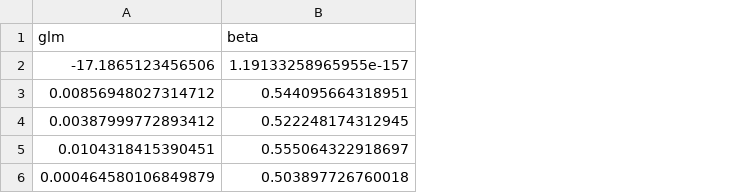
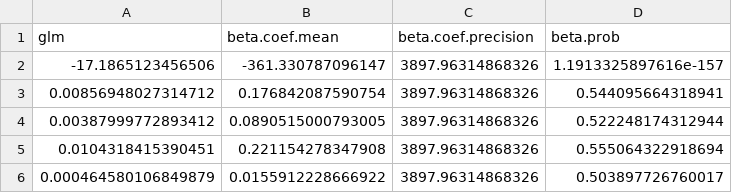
Before and after one commit to eageissinger/beta-reg, a CSV file: output/elemental-composition_parameters.csv, drawn as a sheet; removed rows and columns are numbered as before the commit, all else as after; the diff names each change by its address in the sheet, - before the commit and + after, or states it on an @@ line.

```diff
--- a/output/elemental-composition_parameters.csv
+++ b/output/elemental-composition_parameters.csv
-column B (beta), rows 2-6: 1.19133258965955e-157 | 0.544095664318951 | 0.522248174312945 | 0.555064322918697 | 0.503897726760018
+column B (beta.coef.mean), rows 2-6: -361.330787096147 | 0.176842087590754 | 0.0890515000793005 | 0.221154278347908 | 0.0155912228666922
+column C (beta.coef.precision), rows 2-6: all 3897.96314868326
+column D (beta.prob), rows 2-6: 1.1913325897616e-157 | 0.544095664318941 | 0.522248174312944 | 0.555064322918694 | 0.503897726760017
```
Also changed, not shown: output/alkyl-carbon_parameters.csv, output/beta_alkyl-carbon_model.csv, 17 other files.
